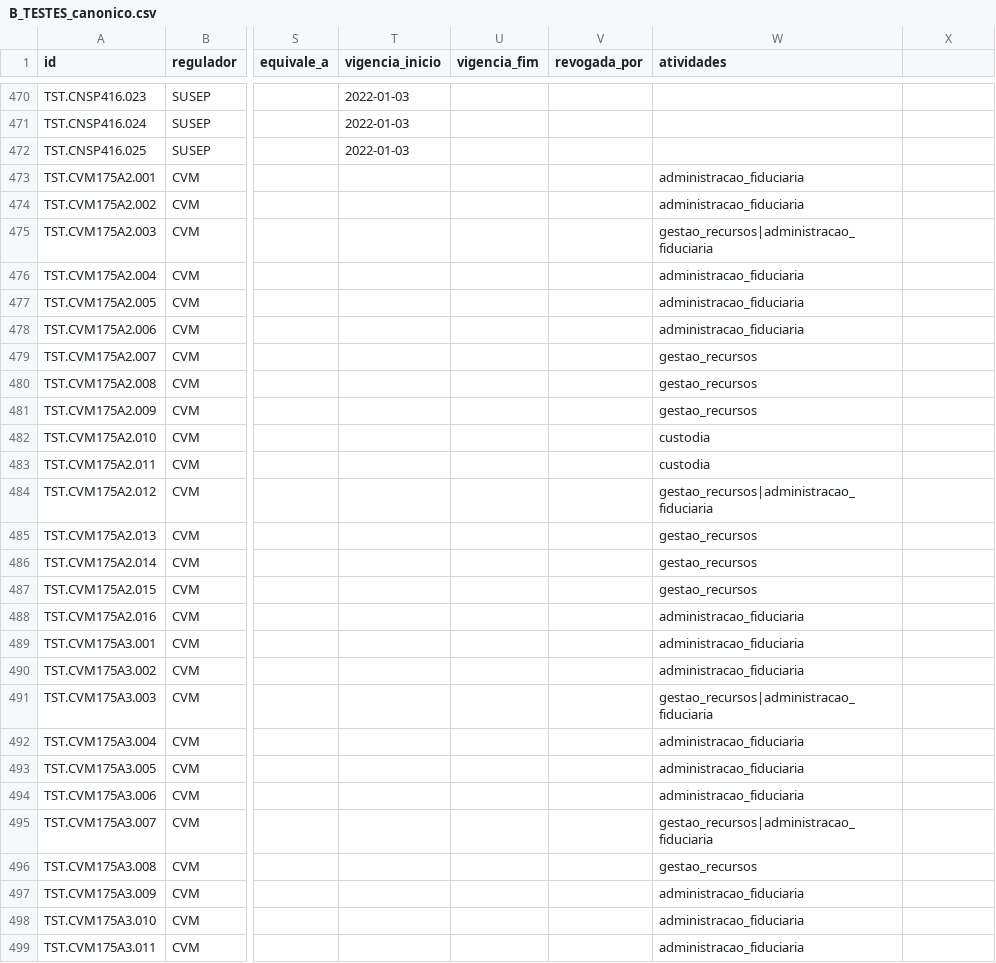
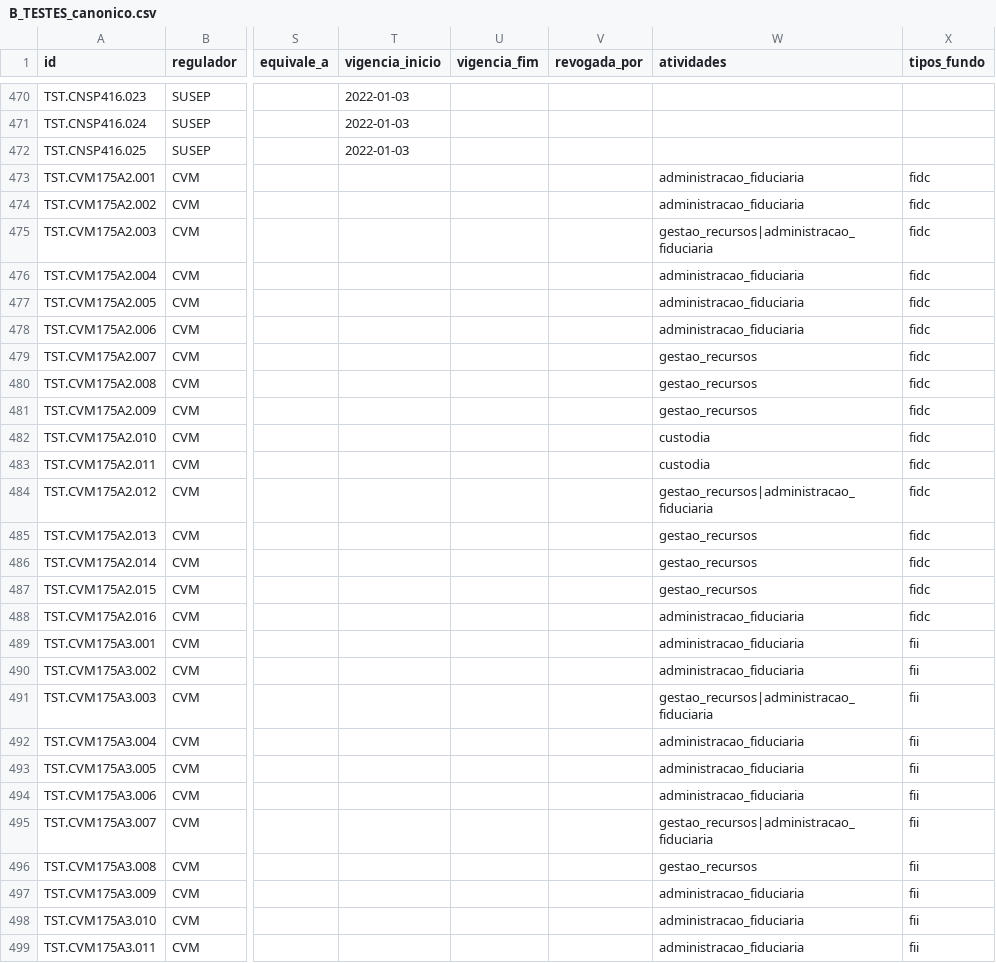
Before and after one commit to walterCNeto/BooX, a CSV file: canonico/B_TESTES_canonico.csv, drawn as a sheet; only a part is shown, gaps mark what is left out; the diff covers the shown part only; the diff names each change by its address in the sheet, - before the commit and + after, or states it on an @@ line.

```diff
--- a/canonico/B_TESTES_canonico.csv
+++ b/canonico/B_TESTES_canonico.csv
-X1: (empty)
+X1: tipos_fundo
-X473:X488 (tipos_fundo): (empty)
+X473:X488 (tipos_fundo): fidc
-X489:X499 (tipos_fundo): (empty)
+X489:X499 (tipos_fundo): fii
```
Also changed, not shown: 27 edited cells elsewhere in this file, 8 other files.
